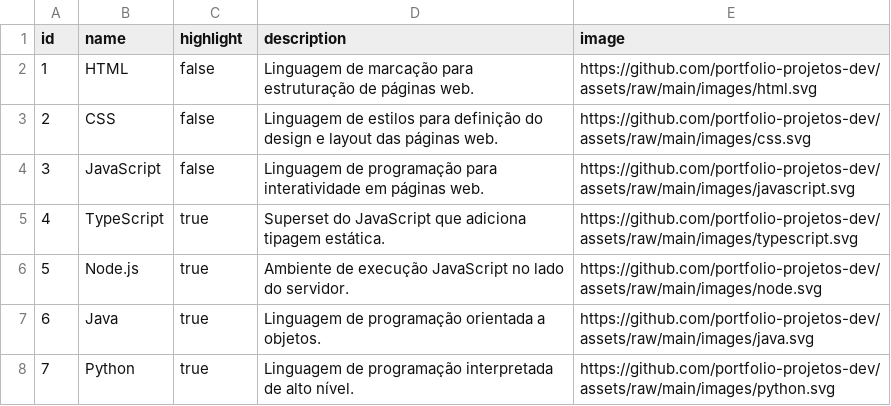
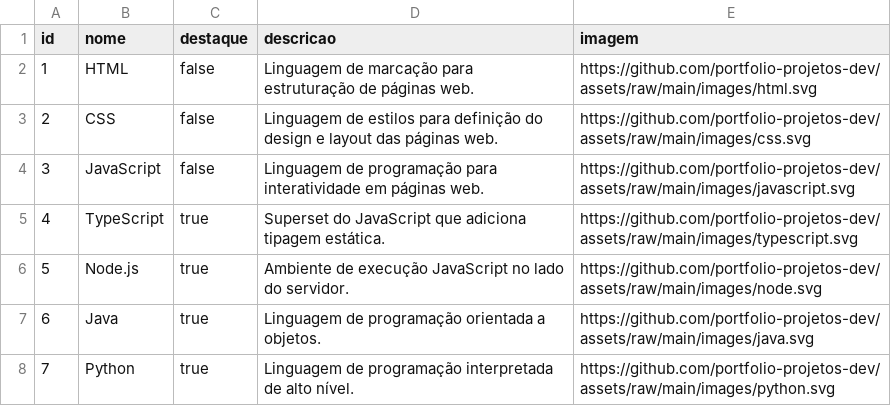
Before and after one commit to AsonCS/Cod3r_AI_Agent_FullStack, a CSV file: backend/prisma/data/tecnologias.csv, drawn as a sheet; only a part is shown.

```diff
--- a/backend/prisma/data/tecnologias.csv
+++ b/backend/prisma/data/tecnologias.csv
@@ -1,2 +1,2 @@
-id,name,highlight,description,image
+id,nome,destaque,descricao,imagem
 1,HTML,false,Linguagem de marcação para estruturação de páginas web.,https://github.com/portfolio-projetos-dev/assets/raw/main/images/html.svg
```
Also changed, not shown: 27 other files.
